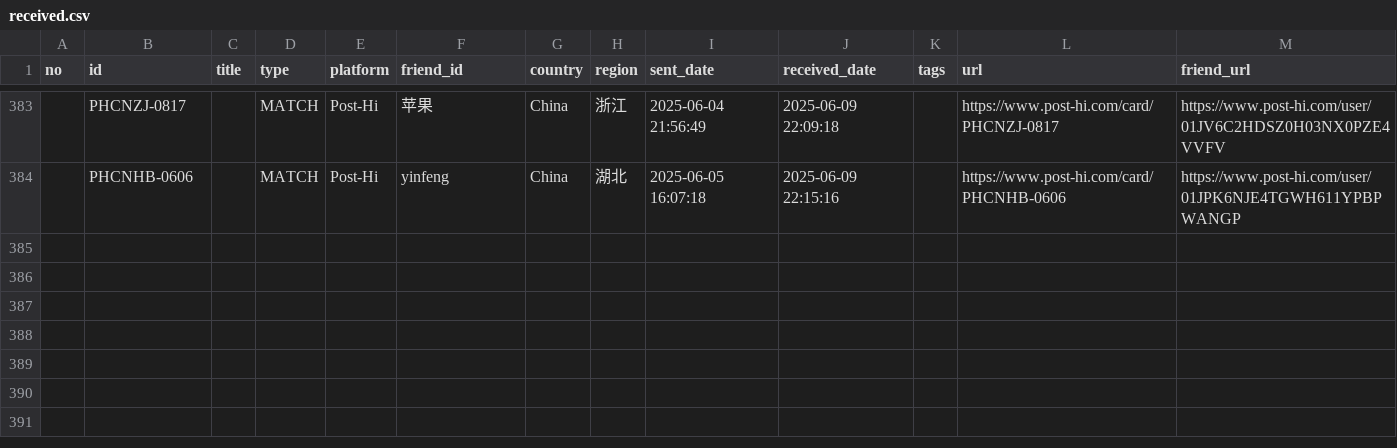
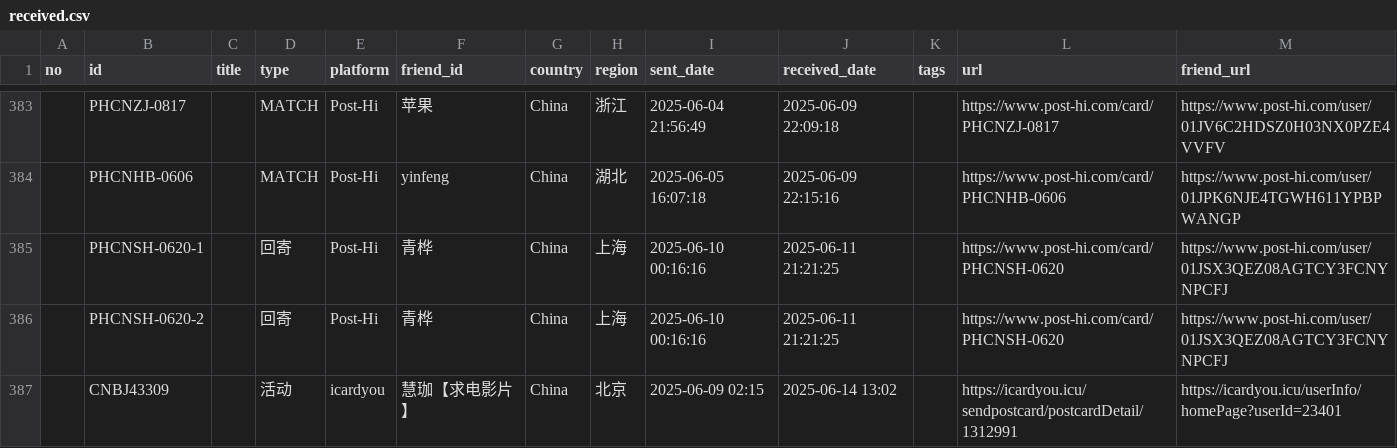
Before and after one commit to JiYouMCC/postcards, a CSV file: _data/received.csv, drawn as a sheet; only a part is shown, gaps mark what is left out.

Commit message:
20250614 Add cards

```diff
--- a/_data/received.csv
+++ b/_data/received.csv
@@ -384 +384,4 @@
 ,PHCNHB-0606,,MATCH,Post-Hi,yinfeng,China,湖北,2025-06-05 16:07:18,2025-06-09 22:15:16,,https://www.post-hi.com/card/PHCNHB-0606,https://www.post-hi.com/user/01JPK6NJE4TGWH611YPBPWANGP
+,PHCNSH-0620-1,,回寄,Post-Hi,青桦,China,上海,2025-06-10 00:16:16,2025-06-11 21:21:25,,https://www.post-hi.com/card/PHCNSH-0620,https://www.post-hi.com/user/01JSX3QEZ08AGTCY3FCNYNPCFJ
+,PHCNSH-0620-2,,回寄,Post-Hi,青桦,China,上海,2025-06-10 00:16:16,2025-06-11 21:21:25,,https://www.post-hi.com/card/PHCNSH-0620,https://www.post-hi.com/user/01JSX3QEZ08AGTCY3FCNYNPCFJ
+,CNBJ43309,,活动,icardyou,慧珈【求电影片】,China,北京,2025-06-09 02:15,2025-06-14 13:02,,https://icardyou.icu/sendpostcard/postcardDetail/1312991,https://icardyou.icu/userInfo/homePage?userId=23401
```
Also changed, not shown: _data/sent.csv, 11 other files.
